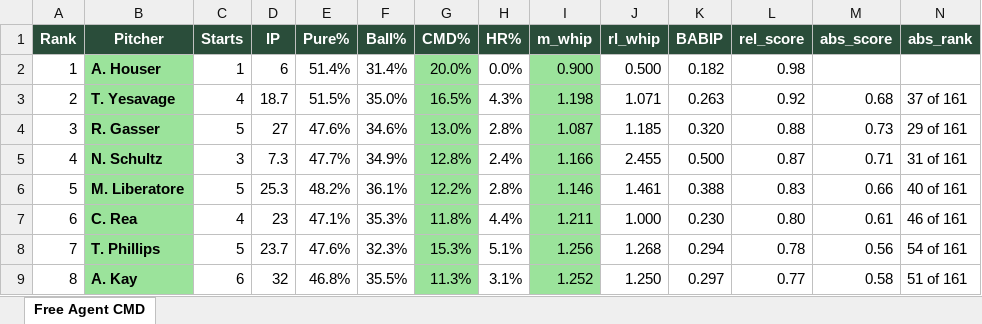
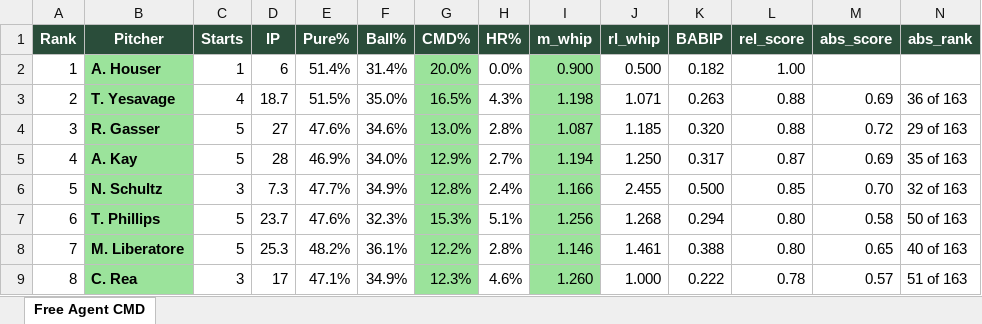
Before and after one commit to wcawcawcawcawca/fb-vics_league, an Excel workbook: output/cmd_free_agents.xlsx, sheet Free Agent CMD, drawn as a sheet; only a part is shown; values as stored, in another font and other column widths than the file's, no borders; removed rows and columns are numbered as before the commit, all else as after; the diff covers the shown part only; the diff names each change by its address in the sheet, - before the commit and + after, or states it on an @@ line.

```diff
--- a/output/cmd_free_agents.xlsx (sheet Free Agent CMD)
+++ b/output/cmd_free_agents.xlsx (sheet Free Agent CMD)
-L2 (rel_score): 0.98
+L2 (rel_score): 1.00
-L3 (rel_score): 0.92
+L3 (rel_score): 0.88
-M3 (abs_score): 0.68
+M3 (abs_score): 0.69
-N3 (abs_rank): 37 of 161
+N3 (abs_rank): 36 of 163
-M4 (abs_score): 0.73
+M4 (abs_score): 0.72
-N4 (abs_rank): 29 of 161
+N4 (abs_rank): 29 of 163
+row 5: 4 | A. Kay | 5 | 28 | 46.9% | 34.0% | 12.9% | 2.7% | 1.194 | 1.250 | 0.317 | 0.87 | 0.69 | 35 of 163
-A6 (Rank): 4
+A6 (Rank): 5
-L6 (rel_score): 0.87
+L6 (rel_score): 0.85
-M6 (abs_score): 0.71
+M6 (abs_score): 0.70
-N6 (abs_rank): 31 of 161
+N6 (abs_rank): 32 of 163
+row 7: 6 | T. Phillips | 5 | 23.7 | 47.6% | 32.3% | 15.3% | 5.1% | 1.256 | 1.268 | 0.294 | 0.80 | 0.58 | 50 of 163
-A8 (Rank): 5
+A8 (Rank): 7
-L8 (rel_score): 0.83
+L8 (rel_score): 0.80
-M8 (abs_score): 0.66
+M8 (abs_score): 0.65
-N8 (abs_rank): 40 of 161
+N8 (abs_rank): 40 of 163
-row 7: 6 | C. Rea | 4 | 23 | 47.1% | 35.3% | 11.8% | 4.4% | 1.211 | 1.000 | 0.230 | 0.80 | 0.61 | 46 of 161
-row 8: 7 | T. Phillips | 5 | 23.7 | 47.6% | 32.3% | 15.3% | 5.1% | 1.256 | 1.268 | 0.294 | 0.78 | 0.56 | 54 of 161
-B9 (Pitcher): A. Kay
+B9 (Pitcher): C. Rea
-C9 (Starts): 6
+C9 (Starts): 3
-D9 (IP): 32
+D9 (IP): 17
-E9 (Pure%): 46.8%
+E9 (Pure%): 47.1%
-F9 (Ball%): 35.5%
+F9 (Ball%): 34.9%
-G9 (CMD%): 11.3%
+G9 (CMD%): 12.3%
-H9 (HR%): 3.1%
+H9 (HR%): 4.6%
-I9 (m_whip): 1.252
+I9 (m_whip): 1.260
-J9 (rl_whip): 1.250
+J9 (rl_whip): 1.000
-K9 (BABIP): 0.297
+K9 (BABIP): 0.222
-L9 (rel_score): 0.77
+L9 (rel_score): 0.78
-M9 (abs_score): 0.58
+M9 (abs_score): 0.57
-N9 (abs_rank): 51 of 161
+N9 (abs_rank): 51 of 163
```
Also changed, not shown: 7 added rows, 7 removed rows, 188 edited cells and cell formats elsewhere in this sheet, 6 other files.
